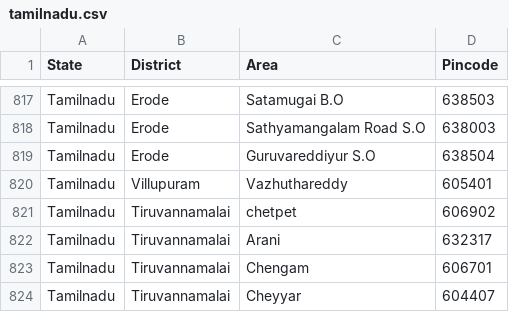
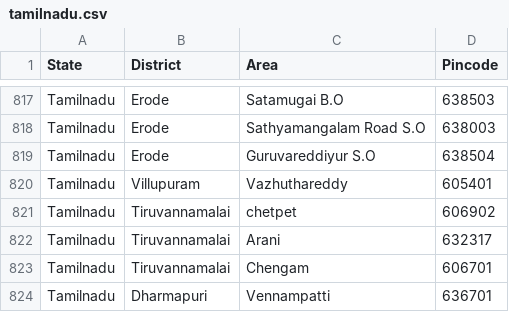
Before and after one commit to vpmglug/districts_details, a CSV file: districts/tamilnadu.csv, drawn as a sheet; only a part is shown, gaps mark what is left out; removed rows and columns are numbered as before the commit, all else as after; the diff names each change by its address in the sheet, - before the commit and + after, or states it on an @@ line.

Commit message:
pull request-4 by sona

```diff
--- a/districts/tamilnadu.csv
+++ b/districts/tamilnadu.csv
-row 824: Tamilnadu | Tiruvannamalai | Cheyyar | 604407
+row 824: Tamilnadu | Dharmapuri | Vennampatti | 636701
```
